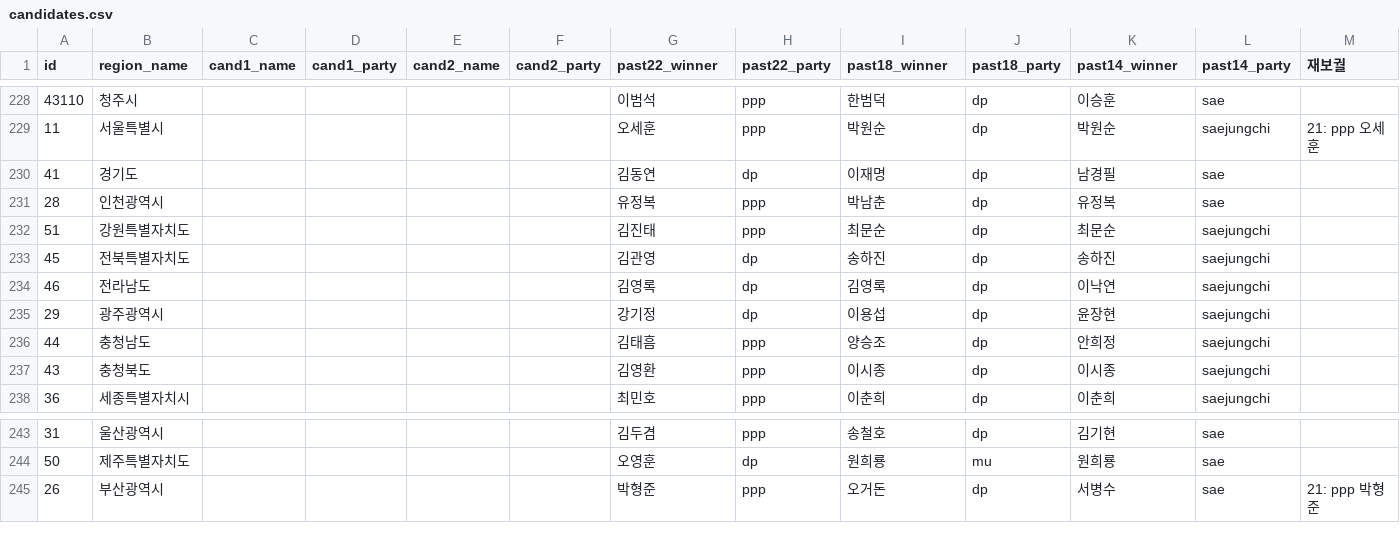
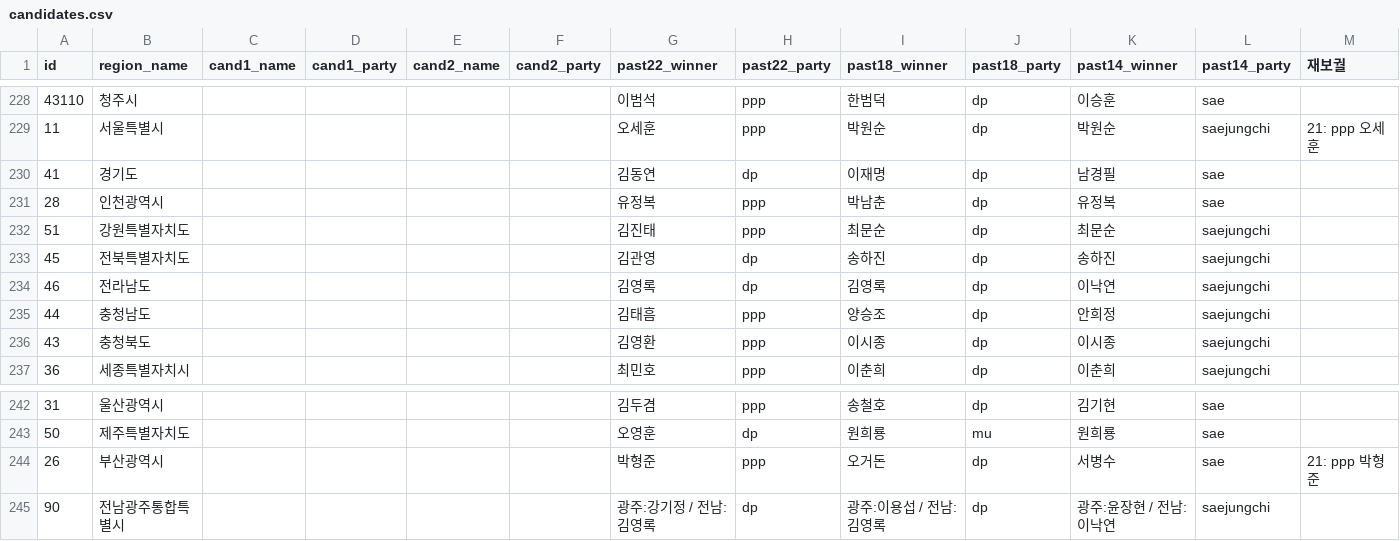
Before and after one commit to navillera7/227toWin, a CSV file: client/public/candidates.csv, drawn as a sheet; only a part is shown, gaps mark what is left out.

```diff
--- a/client/public/candidates.csv
+++ b/client/public/candidates.csv
@@ -234,3 +234,2 @@ id,region_name,cand1_name,cand1_party,cand2_name,cand2_party,past22_winner,past2
 46,전라남도,,,,,김영록,dp,김영록,dp,이낙연,saejungchi,
-29,광주광역시,,,,,강기정,dp,이용섭,dp,윤장현,saejungchi,
 44,충청남도,,,,,김태흠,ppp,양승조,dp,안희정,saejungchi,
@@ -245 +244,2 @@ id,region_name,cand1_name,cand1_party,cand2_name,cand2_party,past22_winner,past2
 26,부산광역시,,,,,박형준,ppp,오거돈,dp,서병수,sae,21: ppp 박형준
+90,전남광주통합특별시,,,,,광주:강기정 / 전남:김영록,dp,광주:이용섭 / 전남:김영록,dp,광주:윤장현 / 전남:이낙연,saejungchi
```
Also changed, not shown: 8 other files.
